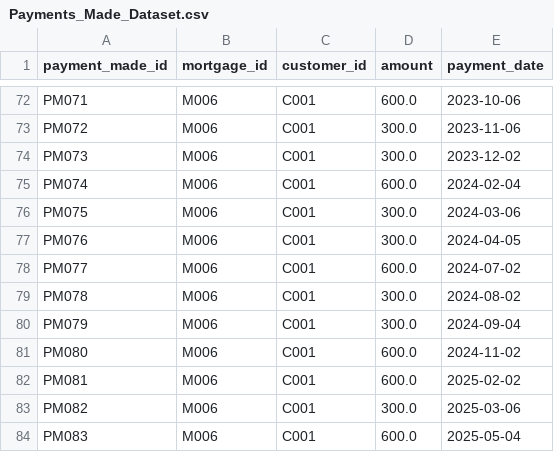
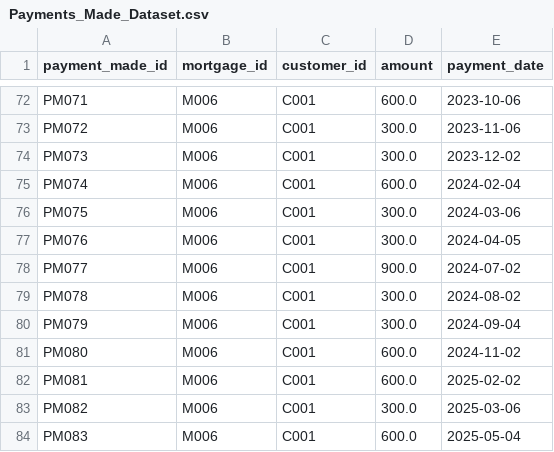
Before and after one commit to tauseef1234/Datasets, a CSV file: Payments_Made_Dataset.csv, drawn as a sheet; only a part is shown, gaps mark what is left out.

Commit message:
Update Payments_Made_Dataset.csv

```diff
--- a/Payments_Made_Dataset.csv
+++ b/Payments_Made_Dataset.csv
@@ -77,3 +77,3 @@ PM075,M006,C001,300.0,2024-03-06
 PM076,M006,C001,300.0,2024-04-05
-PM077,M006,C001,600.0,2024-07-02
+PM077,M006,C001,900.0,2024-07-02
 PM078,M006,C001,300.0,2024-08-02
```
